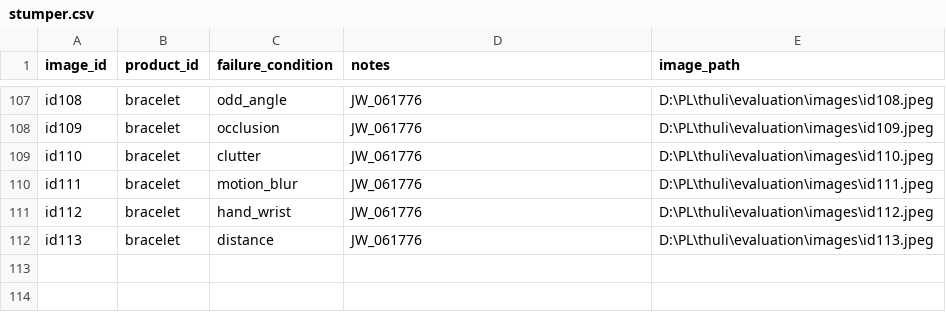
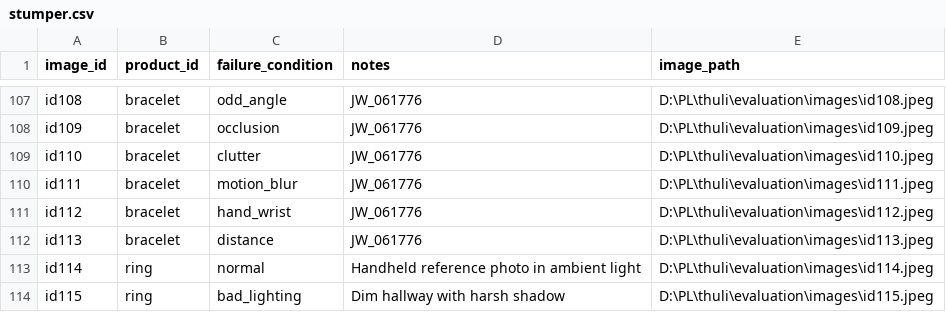
Before and after one commit to saran2006psg/thuli, a CSV file: evaluation/stumper.csv, drawn as a sheet; only a part is shown, gaps mark what is left out; the diff names each change by its address in the sheet, - before the commit and + after, or states it on an @@ line.

Commit message:
feat: add evaluation framework, stumper dataset, and methodology analysis files

```diff
--- a/evaluation/stumper.csv
+++ b/evaluation/stumper.csv
+row 113: id114 | ring | normal | Handheld reference photo in ambient light | D:\PL\thuli\evaluation\images\id114.jpeg
+row 114: id115 | ring | bad_lighting | Dim hallway with harsh shadow | D:\PL\thuli\evaluation\images\id115.jpeg
```
Also changed, not shown: data/catalogue.csv, evaluation/results.csv, 11 other files.
